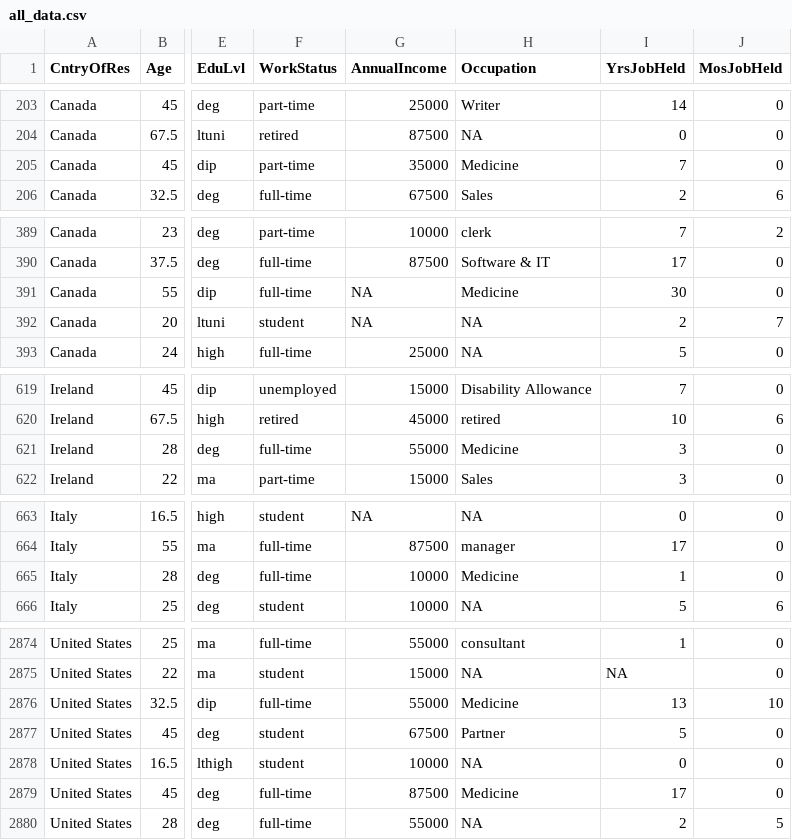
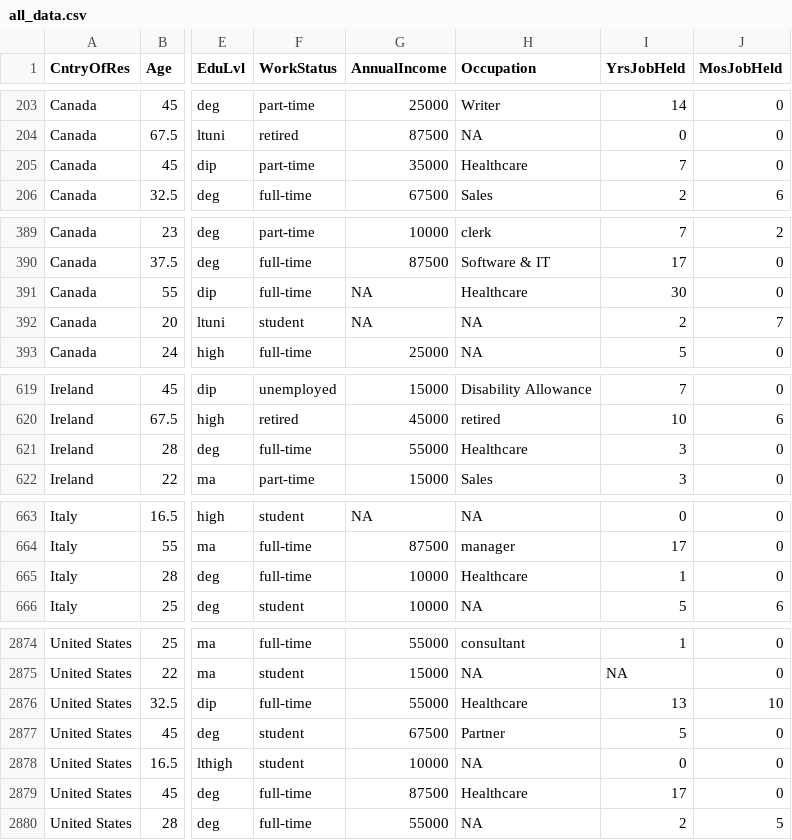
Before and after one commit to Jkassof/procrastination-analysis, a CSV file: data/all_data.csv, drawn as a sheet; only a part is shown, gaps mark what is left out; the diff covers the shown part only; the diff names each change by its address in the sheet, - before the commit and + after, or states it on an @@ line.

```diff
--- a/data/all_data.csv
+++ b/data/all_data.csv
-H205 (Occupation): Medicine
+H205 (Occupation): Healthcare
-H391 (Occupation): Medicine
+H391 (Occupation): Healthcare
-H621 (Occupation): Medicine
+H621 (Occupation): Healthcare
-H665 (Occupation): Medicine
+H665 (Occupation): Healthcare
-H2876 (Occupation): Medicine
+H2876 (Occupation): Healthcare
-H2879 (Occupation): Medicine
+H2879 (Occupation): Healthcare
```
Also changed, not shown: 31 edited cells elsewhere in this file, data/TidyProcrastination.csv.
